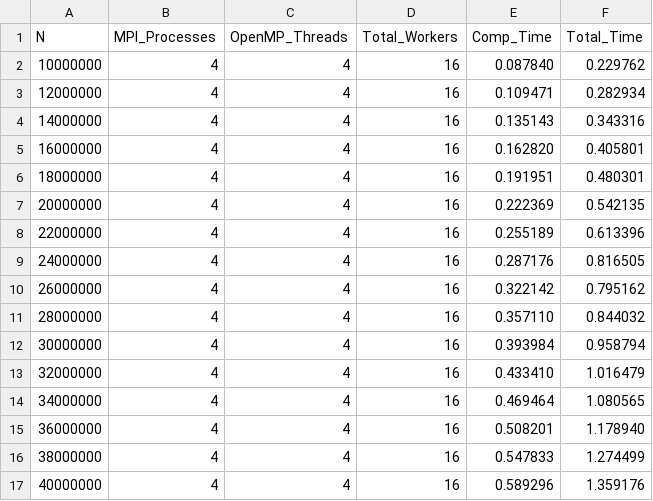
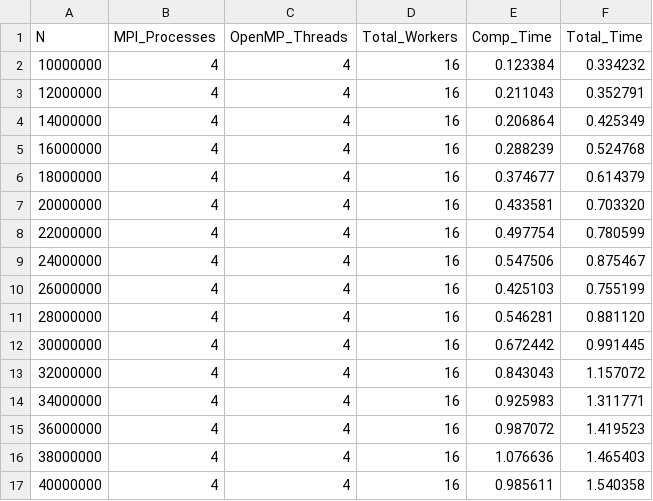
Before and after one commit to mhuu0030/FIT3143-Lab-Assessment, a CSV file: lab-2-result/task2_alt_results.csv, drawn as a sheet; only a part is shown; the diff covers the shown part only.

```diff
--- a/lab-2-result/task2_alt_results.csv
+++ b/lab-2-result/task2_alt_results.csv
@@ -1,17 +1,17 @@
 N,MPI_Processes,OpenMP_Threads,Total_Workers,Comp_Time,Total_Time
-10000000,4,4,16,0.087840,0.229762
-12000000,4,4,16,0.109471,0.282934
-14000000,4,4,16,0.135143,0.343316
-16000000,4,4,16,0.162820,0.405801
-18000000,4,4,16,0.191951,0.480301
-20000000,4,4,16,0.222369,0.542135
-22000000,4,4,16,0.255189,0.613396
-24000000,4,4,16,0.287176,0.816505
-26000000,4,4,16,0.322142,0.795162
-28000000,4,4,16,0.357110,0.844032
-30000000,4,4,16,0.393984,0.958794
-32000000,4,4,16,0.433410,1.016479
-34000000,4,4,16,0.469464,1.080565
-36000000,4,4,16,0.508201,1.178940
-38000000,4,4,16,0.547833,1.274499
-40000000,4,4,16,0.589296,1.359176
+10000000,4,4,16,0.123384,0.334232
+12000000,4,4,16,0.211043,0.352791
+14000000,4,4,16,0.206864,0.425349
+16000000,4,4,16,0.288239,0.524768
+18000000,4,4,16,0.374677,0.614379
+20000000,4,4,16,0.433581,0.703320
+22000000,4,4,16,0.497754,0.780599
+24000000,4,4,16,0.547506,0.875467
+26000000,4,4,16,0.425103,0.755199
+28000000,4,4,16,0.546281,0.881120
+30000000,4,4,16,0.672442,0.991445
+32000000,4,4,16,0.843043,1.157072
+34000000,4,4,16,0.925983,1.311771
+36000000,4,4,16,0.987072,1.419523
+38000000,4,4,16,1.076636,1.465403
+40000000,4,4,16,0.985611,1.540358
```
Also changed, not shown: 28 edited cells elsewhere in this file, lab-2-result/task1_results.csv, lab-2-result/task2_results.csv, 10 other files.
